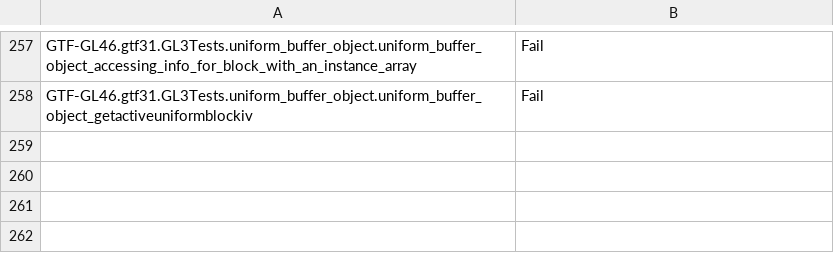
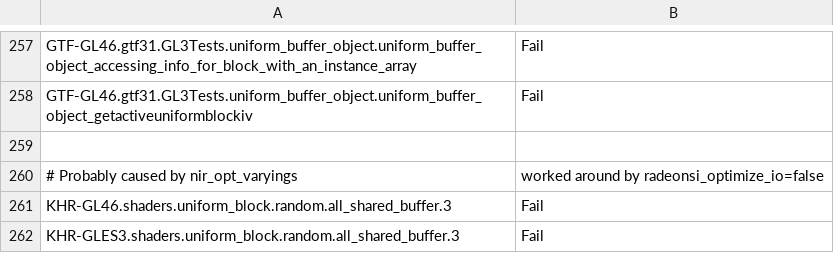
Before and after one commit to joshuaswarren/mesa-1, a CSV file: src/gallium/drivers/radeonsi/ci/gfx11-gfx1100-fail.csv, drawn as a sheet; only a part is shown, gaps mark what is left out; the diff names each change by its address in the sheet, - before the commit and + after, or states it on an @@ line.

Commit message:
radeonsi/ci: update gfx11 failures
Reviewed-by: Pierre-Eric Pelloux-Prayer <pierre-eric.pelloux-prayer@amd.com>
Part-of: <https://gitlab.freedesktop.org/mesa/mesa/-/merge_requests/28725>

```diff
--- a/src/gallium/drivers/radeonsi/ci/gfx11-gfx1100-fail.csv
+++ b/src/gallium/drivers/radeonsi/ci/gfx11-gfx1100-fail.csv
+row 259: (empty)
+row 260: # Probably caused by nir_opt_varyings | worked around by radeonsi_optimize_io=false
+row 261: KHR-GL46.shaders.uniform_block.random.all_shared_buffer.3 | Fail
+row 262: KHR-GLES3.shaders.uniform_block.random.all_shared_buffer.3 | Fail
```
